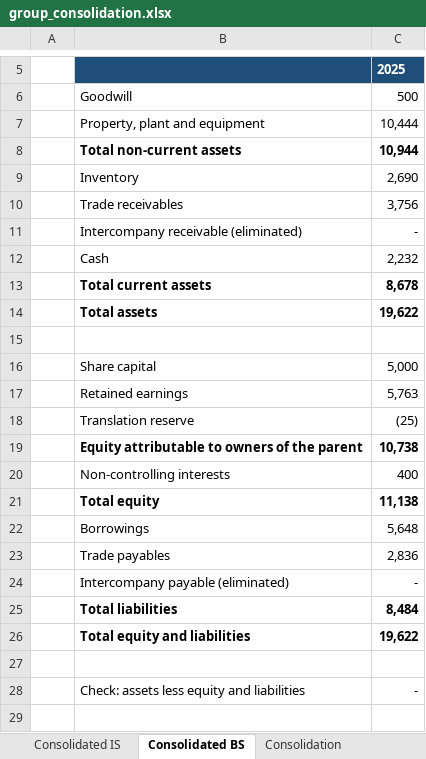
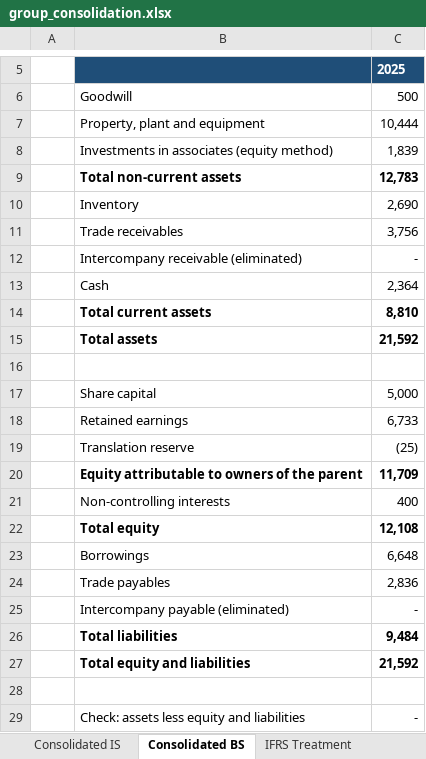
Before and after one commit to MuhammedAnshajK/consolidation-workflow, an Excel workbook: output/group_consolidation.xlsx, sheet Consolidated BS, drawn as a sheet; only a part is shown, gaps mark what is left out; values as stored, in another font and other column widths than the file's, no borders; addresses are those after the commit; the diff names each change by its address in the sheet, - before the commit and + after, or states it on an @@ line.

```diff
--- a/output/group_consolidation.xlsx (sheet Consolidated BS)
+++ b/output/group_consolidation.xlsx (sheet Consolidated BS)
+sheet tab: IFRS Treatment
+row 8:  | Investments in associates (equity method) | 1,839
-C9: 10,944
+C9: 12,783
-C13: 2,232
+C13: 2,364
-C14: 8,678
+C14: 8,810
-C15: 19,622
+C15: 21,592
-C18: 5,763
+C18: 6,733
-C20: 10,738
+C20: 11,709
-C22: 11,138
+C22: 12,108
-C23: 5,648
+C23: 6,648
-C26: 8,484
+C26: 9,484
-C27: 19,622
+C27: 21,592
```
Also changed, not shown: sheet Eliminations, sheet Consolidation, sheet Translation, sheet Trial Balances, sheet Consolidated IS, sheet Inputs, 1 more sheet, other sheet tabs, formulas that keep their value, 17 other files.
